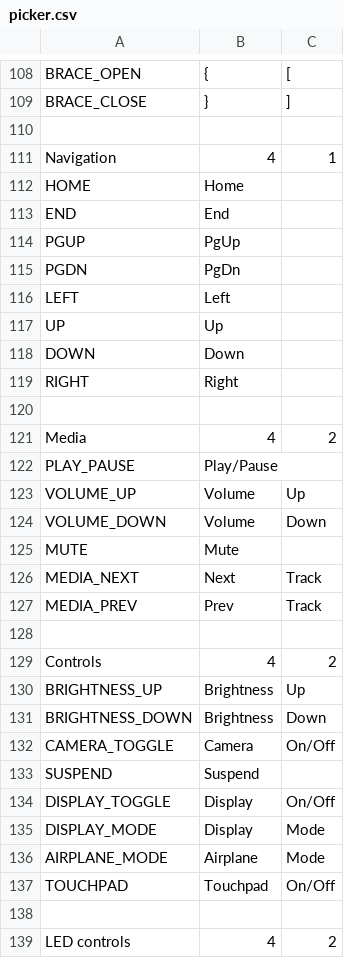
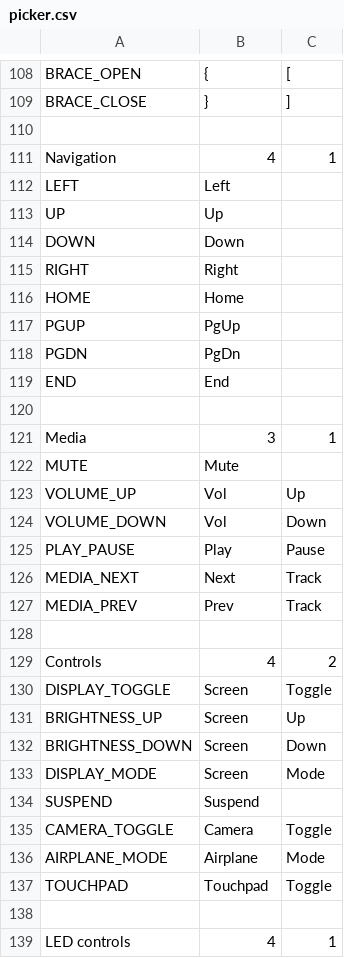
Before and after one commit to pop-os/keyboard-configurator, a CSV file: layouts/picker.csv, drawn as a sheet; only a part is shown, gaps mark what is left out; the diff covers the shown part only.

Commit message:
Abbreviate picker names where necessary

```diff
--- a/layouts/picker.csv
+++ b/layouts/picker.csv
@@ -111,6 +111,2 @@ BRACE_CLOSE,},]
 Navigation,4,1
-HOME,Home,
-END,End,
-PGUP,PgUp,
-PGDN,PgDn,
 LEFT,Left,
@@ -119,8 +115,12 @@ DOWN,Down,
 RIGHT,Right,
+HOME,Home,
+PGUP,PgUp,
+PGDN,PgDn,
+END,End,
 ,,
-Media,4,2
-PLAY_PAUSE,Play/Pause,
-VOLUME_UP,Volume,Up
-VOLUME_DOWN,Volume,Down
+Media,3,1
 MUTE,Mute,
+VOLUME_UP,Vol,Up
+VOLUME_DOWN,Vol,Down
+PLAY_PAUSE,Play,Pause
 MEDIA_NEXT,Next,Track
@@ -129,11 +129,11 @@ MEDIA_PREV,Prev,Track
 Controls,4,2
-BRIGHTNESS_UP,Brightness,Up
-BRIGHTNESS_DOWN,Brightness,Down
-CAMERA_TOGGLE,Camera,On/Off
+DISPLAY_TOGGLE,Screen,Toggle
+BRIGHTNESS_UP,Screen,Up
+BRIGHTNESS_DOWN,Screen,Down
+DISPLAY_MODE,Screen,Mode
 SUSPEND,Suspend,
-DISPLAY_TOGGLE,Display,On/Off
-DISPLAY_MODE,Display,Mode
+CAMERA_TOGGLE,Camera,Toggle
 AIRPLANE_MODE,Airplane,Mode
-TOUCHPAD,Touchpad,On/Off
+TOUCHPAD,Touchpad,Toggle
 ,,
-LED controls,4,2
+LED controls,4,1
```
Also changed, not shown: 5 added rows, 1 removed row and 19 edited cells elsewhere in this file.
